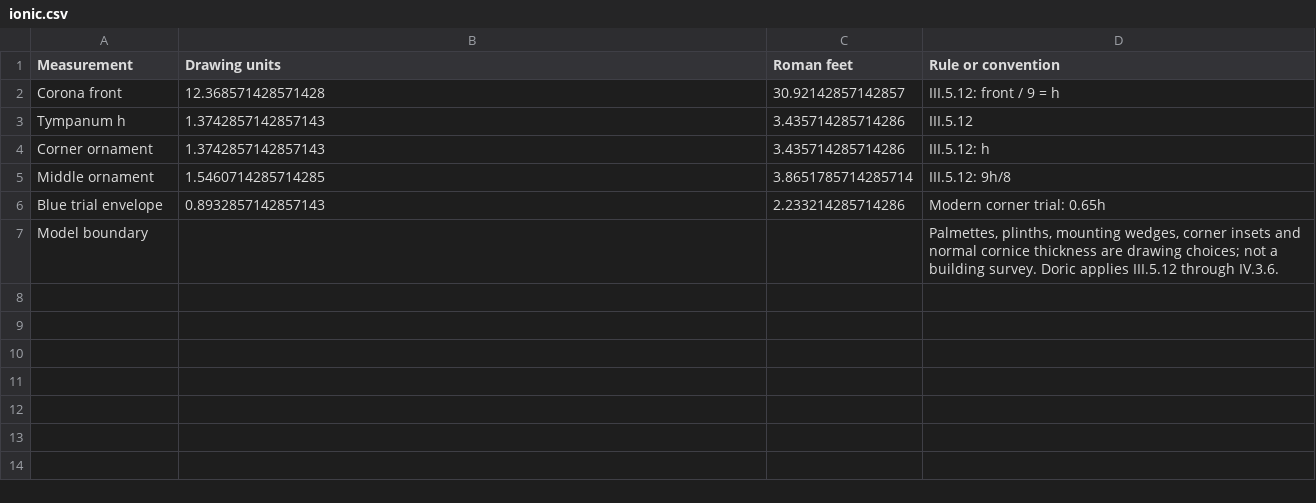
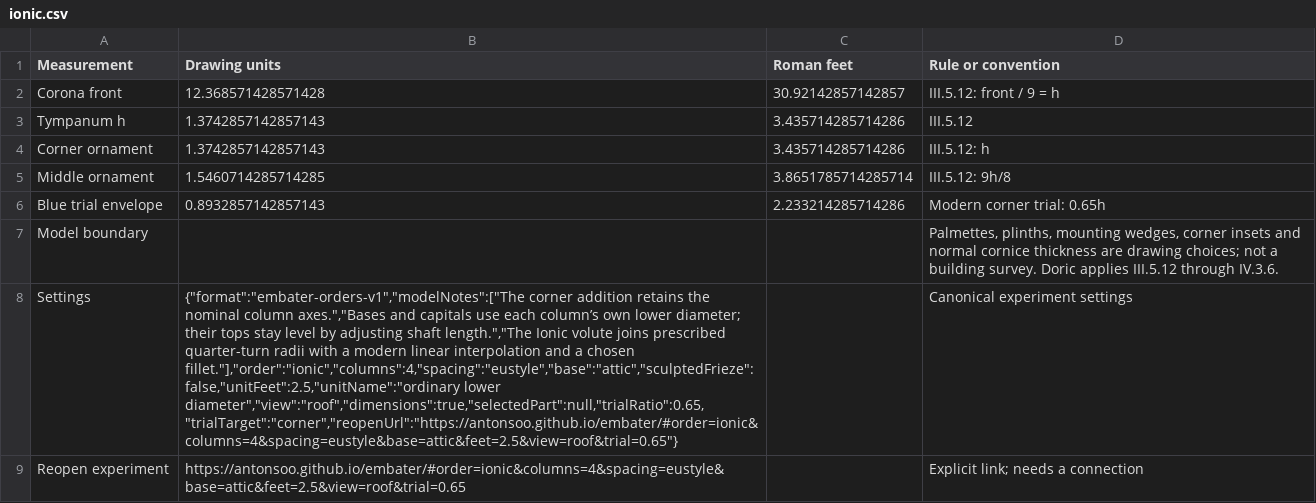
Before and after one commit to antonsoo/embater, a CSV file: examples/roof/ionic.csv, drawn as a sheet; the diff names each change by its address in the sheet, - before the commit and + after, or states it on an @@ line.

Commit message:
docs: retain audited geometry, portable readings and failure evidence

```diff
--- a/examples/roof/ionic.csv
+++ b/examples/roof/ionic.csv
+row 8: Settings | {"format":"embater-orders-v1","modelNotes":["The corner addition retains the nominal column axes.","Bases and capitals use each column’s own lower diameter; their tops stay level by adjusting shaft length.","The Ionic volute joins prescribed quarter-turn radii with a modern linear interpolation and a chosen fillet."],"order":"ionic","columns":4,"spacing":"eustyle","base":"attic","sculptedFrieze":false,"unitFeet":2.5,"unitName":"ordinary lower diameter","view":"roof","dimensions":true,"selectedPart":null,"trialRatio":0.65,"trialTarget":"corner","reopenUrl":"https://antonsoo.github.io/embater/#order=ionic&columns=4&spacing=eustyle&base=attic&feet=2.5&view=roof&trial=0.65"} |  | Canonical experiment settings
+row 9: Reopen experiment | https://antonsoo.github.io/embater/#order=ionic&columns=4&spacing=eustyle&base=attic&feet=2.5&view=roof&trial=0.65 |  | Explicit link; needs a connection
```
Also changed, not shown: 21 other files.
